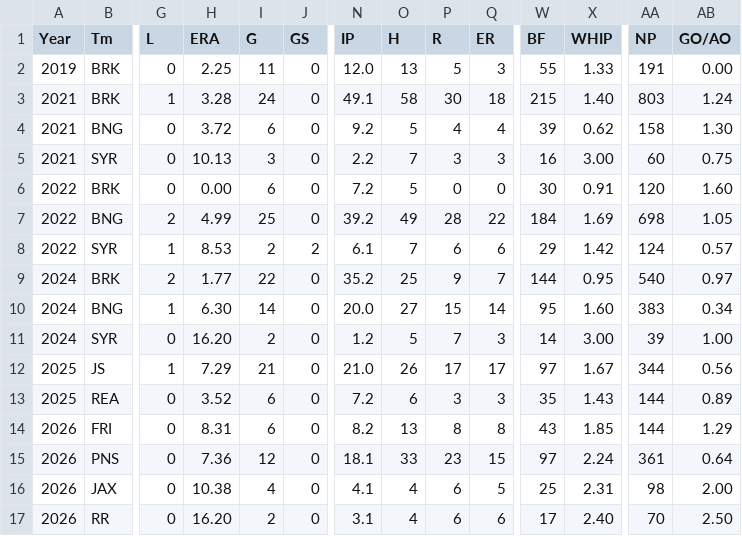
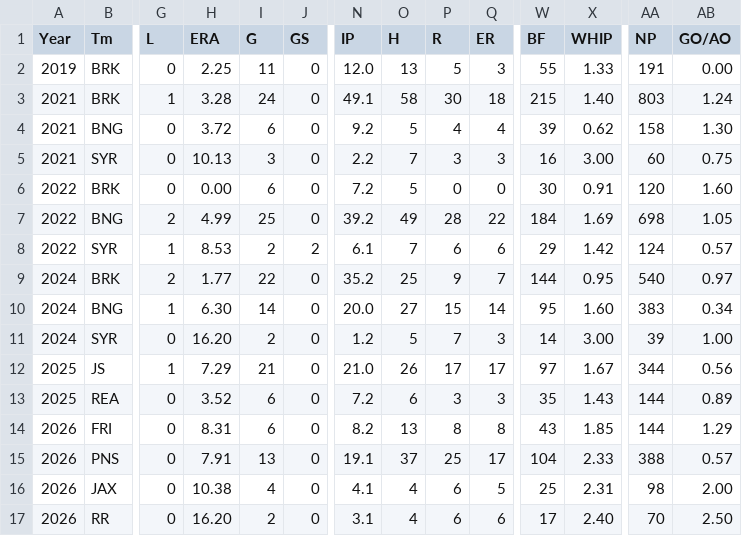
Before and after one commit to hedgertronic/hedgertronic.github.io, a CSV file: assets/documents/milb_api_stats.csv, drawn as a sheet; only a part is shown, gaps mark what is left out; the diff names each change by its address in the sheet, - before the commit and + after, or states it on an @@ line.

```diff
--- a/assets/documents/milb_api_stats.csv
+++ b/assets/documents/milb_api_stats.csv
-H15 (ERA): 7.36
+H15 (ERA): 7.91
-I15 (G): 12
+I15 (G): 13
-N15 (IP): 18.1
+N15 (IP): 19.1
-O15 (H): 33
+O15 (H): 37
-P15 (R): 23
+P15 (R): 25
-Q15 (ER): 15
+Q15 (ER): 17
-W15 (BF): 97
+W15 (BF): 104
-X15 (WHIP): 2.24
+X15 (WHIP): 2.33
-AA15 (NP): 361
+AA15 (NP): 388
-AB15 (GO/AO): 0.64
+AB15 (GO/AO): 0.57
```
Also changed, not shown: assets/documents/career_stats.csv, 1 other file.
